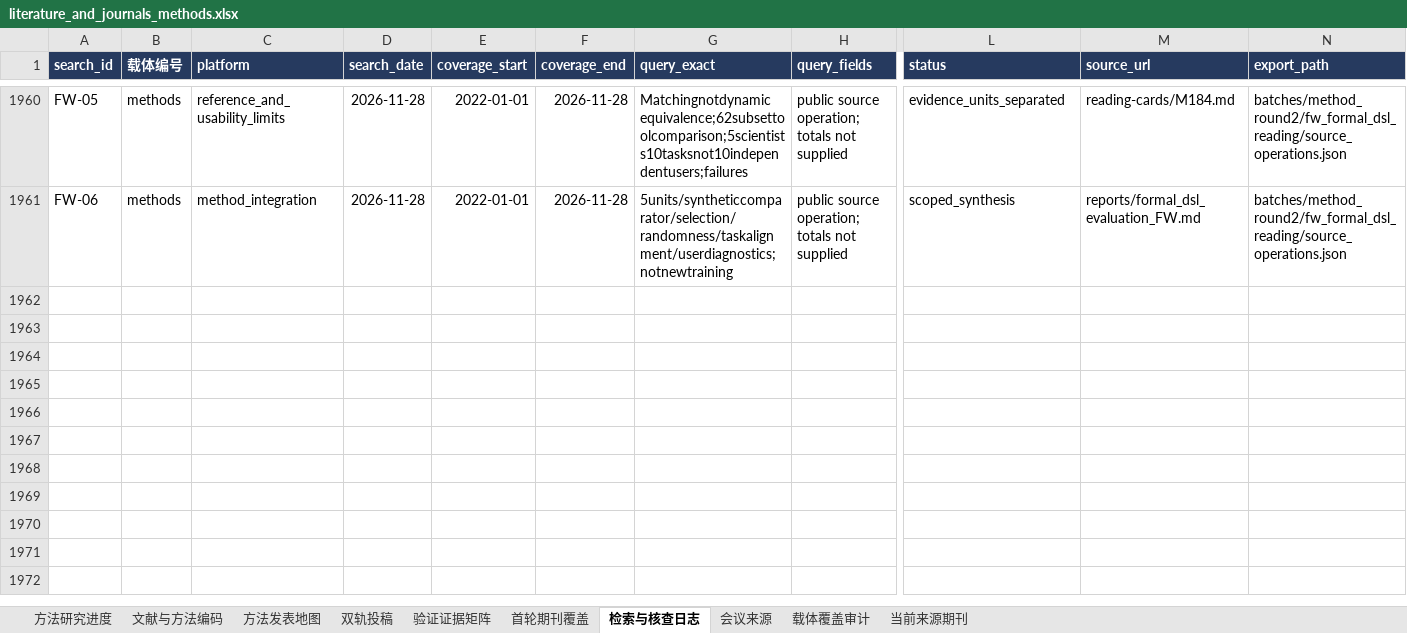
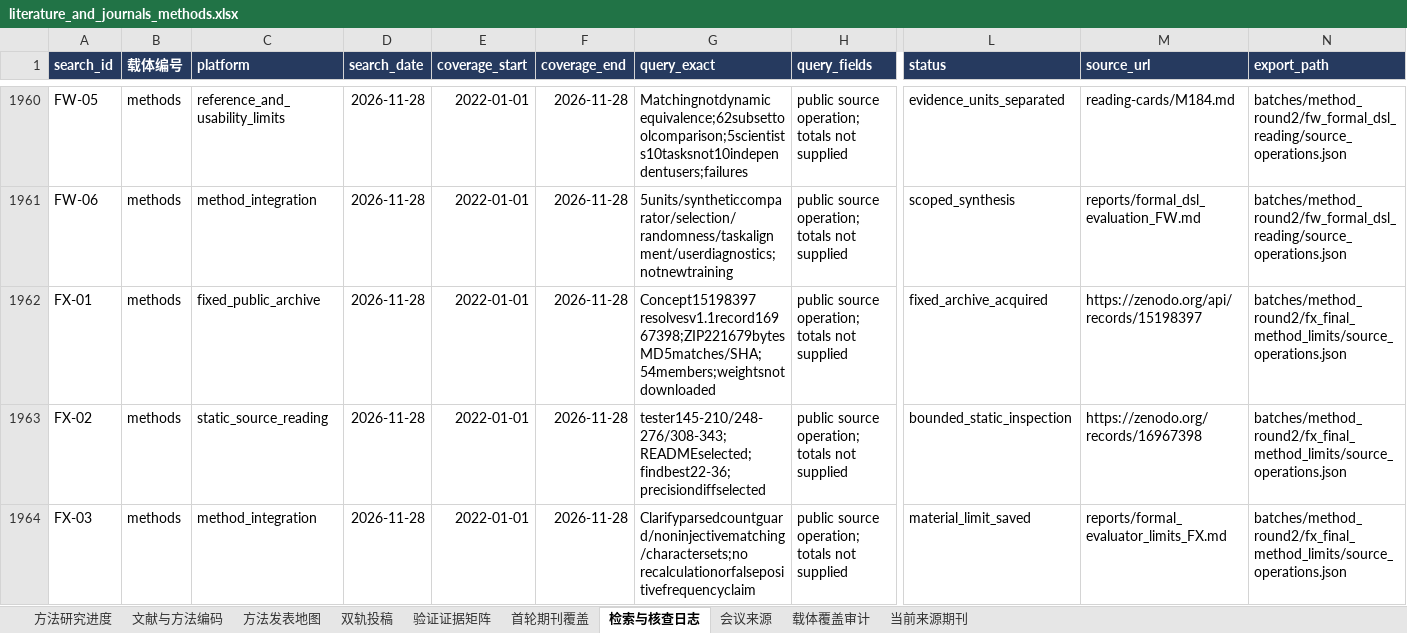
Before and after one commit to BNU-CCR/Agent-EX, an Excel workbook: literature-review/exports/literature_and_journals_methods.xlsx, sheet 检索与核查日志, drawn as a sheet; only a part is shown, gaps mark what is left out; values as stored, in another font and other column widths than the file's, no borders; rows hold the shown columns only; the diff names each change by its address in the sheet, - before the commit and + after, or states it on an @@ line.

Commit message:
Deliver concise methods-first review, publication recommendations, and prioritized gaps

```diff
--- a/literature-review/exports/literature_and_journals_methods.xlsx (sheet 检索与核查日志)
+++ b/literature-review/exports/literature_and_journals_methods.xlsx (sheet 检索与核查日志)
+row 1962: FX-01 | methods | fixed_public_archive | 2026-11-28 | 2022-01-01 | 2026-11-28 | Concept15198397 resolvesv1.1record16967398;ZIP221679bytesMD5matches/SHA;54members;weightsnotdownloaded | public source operation; totals not supplied | fixed_archive_acquired | https://zenodo.org/api/records/15198397 | batches/method_round2/fx_final_method_limits/source_operations.json
+row 1963: FX-02 | methods | static_source_reading | 2026-11-28 | 2022-01-01 | 2026-11-28 | tester145-210/248-276/308-343;READMEselected;findbest22-36;precisiondiffselected | public source operation; totals not supplied | bounded_static_inspection | https://zenodo.org/records/16967398 | batches/method_round2/fx_final_method_limits/source_operations.json
+row 1964: FX-03 | methods | method_integration | 2026-11-28 | 2022-01-01 | 2026-11-28 | Clarifyparsedcountguard/noninjectivematching/charactersets;no recalculationorfalsepositivefrequencyclaim | public source operation; totals not supplied | material_limit_saved | reports/formal_evaluator_limits_FX.md | batches/method_round2/fx_final_method_limits/source_operations.json
```
Also changed, not shown: sheet 验证证据矩阵, sheet 文献与方法编码, 26 other files.
